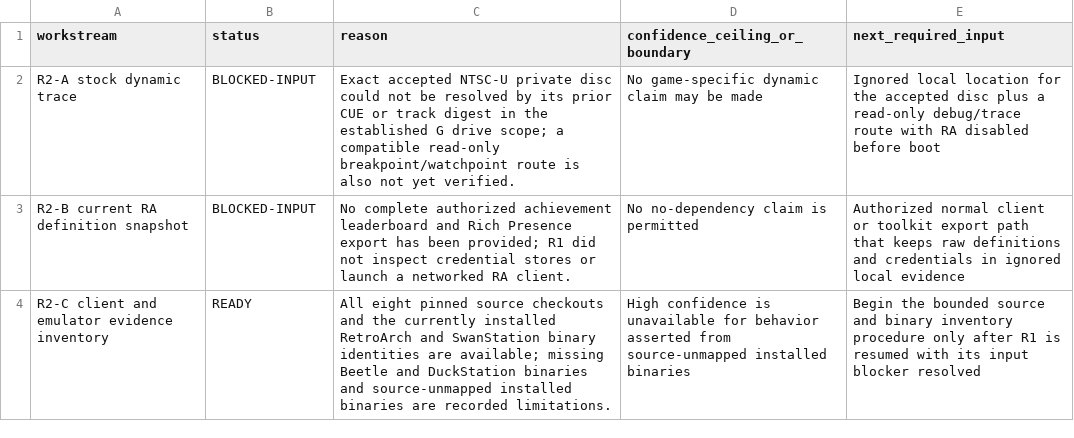
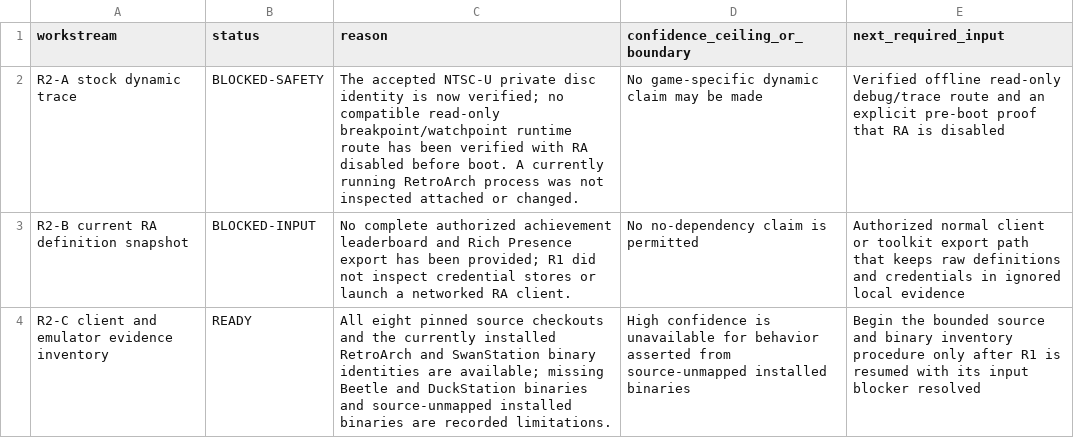
Before and after one commit to vincevandriel/YuGiOh-RetroAchievements, a CSV file: docs/r1-readiness/workstream-readiness.csv, drawn as a sheet.

Commit message:
Complete R1 readiness checkpoint

```diff
--- a/docs/r1-readiness/workstream-readiness.csv
+++ b/docs/r1-readiness/workstream-readiness.csv
@@ -1,3 +1,3 @@
 workstream,status,reason,confidence_ceiling_or_boundary,next_required_input
-R2-A stock dynamic trace,BLOCKED-INPUT,Exact accepted NTSC-U private disc could not be resolved by its prior CUE or track digest in the established G drive scope; a compatible read-only breakpoint/watchpoint route is also not yet verified.,No game-specific dynamic claim may be made,Ignored local location for the accepted disc plus a read-only debug/trace route with RA disabled before boot
+R2-A stock dynamic trace,BLOCKED-SAFETY,The accepted NTSC-U private disc identity is now verified; no compatible read-only breakpoint/watchpoint runtime route has been verified with RA disabled before boot. A currently running RetroArch process was not inspected attached or changed.,No game-specific dynamic claim may be made,Verified offline read-only debug/trace route and an explicit pre-boot proof that RA is disabled
 R2-B current RA definition snapshot,BLOCKED-INPUT,No complete authorized achievement leaderboard and Rich Presence export has been provided; R1 did not inspect credential stores or launch a networked RA client.,No no-dependency claim is permitted,Authorized normal client or toolkit export path that keeps raw definitions and credentials in ignored local evidence
```
Also changed, not shown: docs/r1-readiness/freshness-delta.csv, 5 other files.
